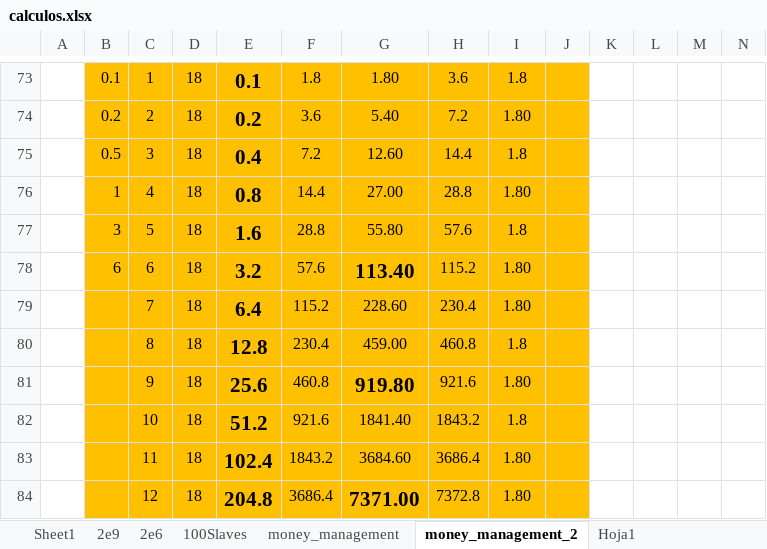
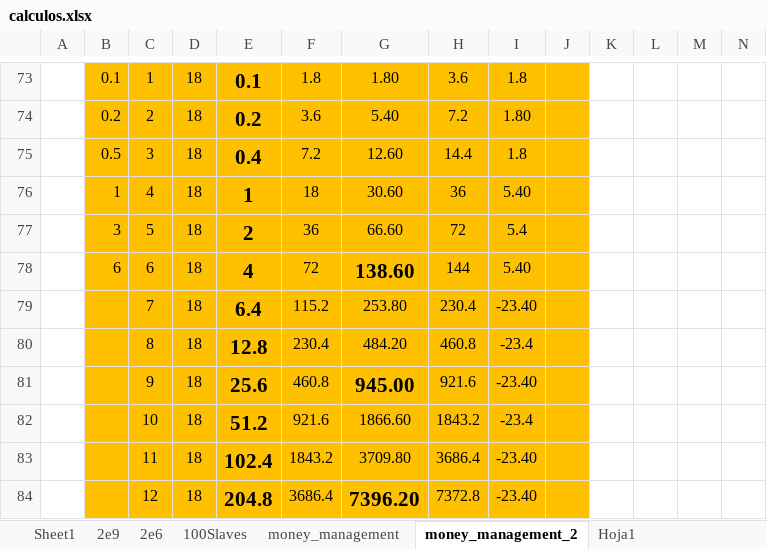
Before and after one commit to sergi-reus-code/rou_2021, an Excel workbook: temp/calculos.xlsx, sheet money_management_2, drawn as a sheet; only a part is shown, gaps mark what is left out; values as stored, in another font and other column widths than the file's, no borders; removed rows and columns are numbered as before the commit, all else as after; rows hold the shown columns only; the diff covers the shown part only; the diff names each change by its address in the sheet, - before the commit and + after, or states it on an @@ line.

```diff
--- a/temp/calculos.xlsx (sheet money_management_2)
+++ b/temp/calculos.xlsx (sheet money_management_2)
-row 76:  | 1 | 4 | 18 | 0.8 | 14.4 | 27.00 | 28.8 | 1.80
-row 77:  | 3 | 5 | 18 | 1.6 | 28.8 | 55.80 | 57.6 | 1.8
-row 78:  | 6 | 6 | 18 | 3.2 | 57.6 | 113.40 | 115.2 | 1.80
+row 76:  | 1 | 4 | 18 | 1 | 18 | 30.60 | 36 | 5.40
+row 77:  | 3 | 5 | 18 | 2 | 36 | 66.60 | 72 | 5.4
+row 78:  | 6 | 6 | 18 | 4 | 72 | 138.60 | 144 | 5.40
-G79: 228.60
+G79: 253.80
-I79: 1.80
+I79: -23.40
-G80: 459.00
+G80: 484.20
-I80: 1.8
+I80: -23.4
-G81: 919.80
+G81: 945.00
-I81: 1.80
+I81: -23.40
-G82: 1841.40
+G82: 1866.60
-I82: 1.8
+I82: -23.4
-G83: 3684.60
+G83: 3709.80
-I83:I84: 1.80
+I83:I84: -23.40
-G84: 7371.00
+G84: 7396.20
```
Also changed, not shown: 3 added rows, 3 removed rows and 18 edited cells elsewhere in this sheet, 1 other file.
